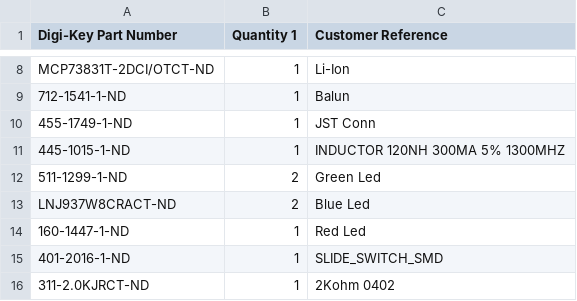
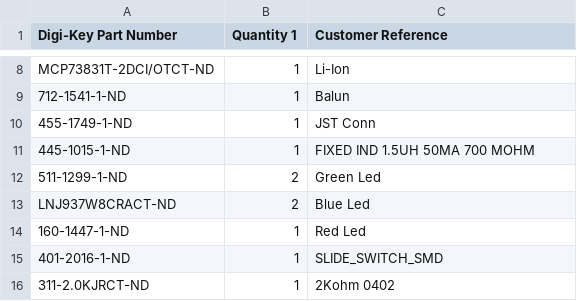
Before and after one commit to ps2/rileylink, a CSV file: hardware/RL-DK-BOM.csv, drawn as a sheet; only a part is shown, gaps mark what is left out.

Commit message:
Fix description of 1.5uH inductor

```diff
--- a/hardware/RL-DK-BOM.csv
+++ b/hardware/RL-DK-BOM.csv
@@ -10,3 +10,3 @@ MCP73831T-2DCI/OTCT-ND,1,Li-Ion
 455-1749-1-ND,1,JST Conn
-445-1015-1-ND,1,INDUCTOR 120NH 300MA 5% 1300MHZ
+445-1015-1-ND,1,FIXED IND 1.5UH 50MA 700 MOHM
 511-1299-1-ND,2,Green Led
```
